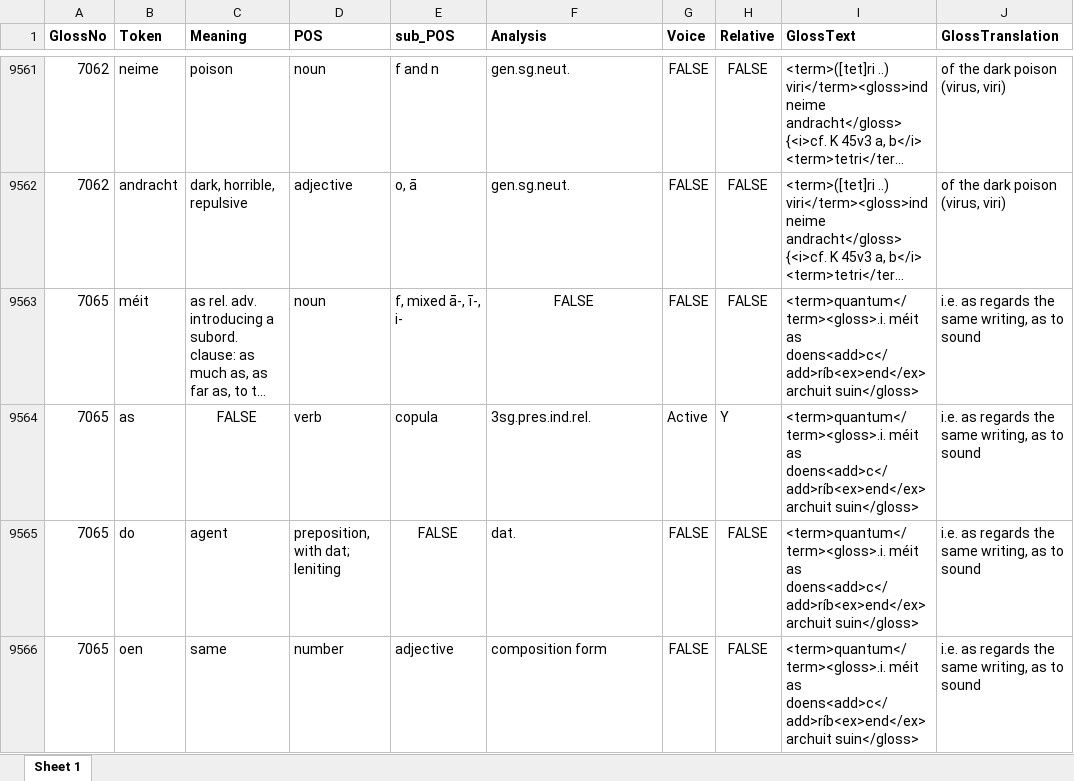
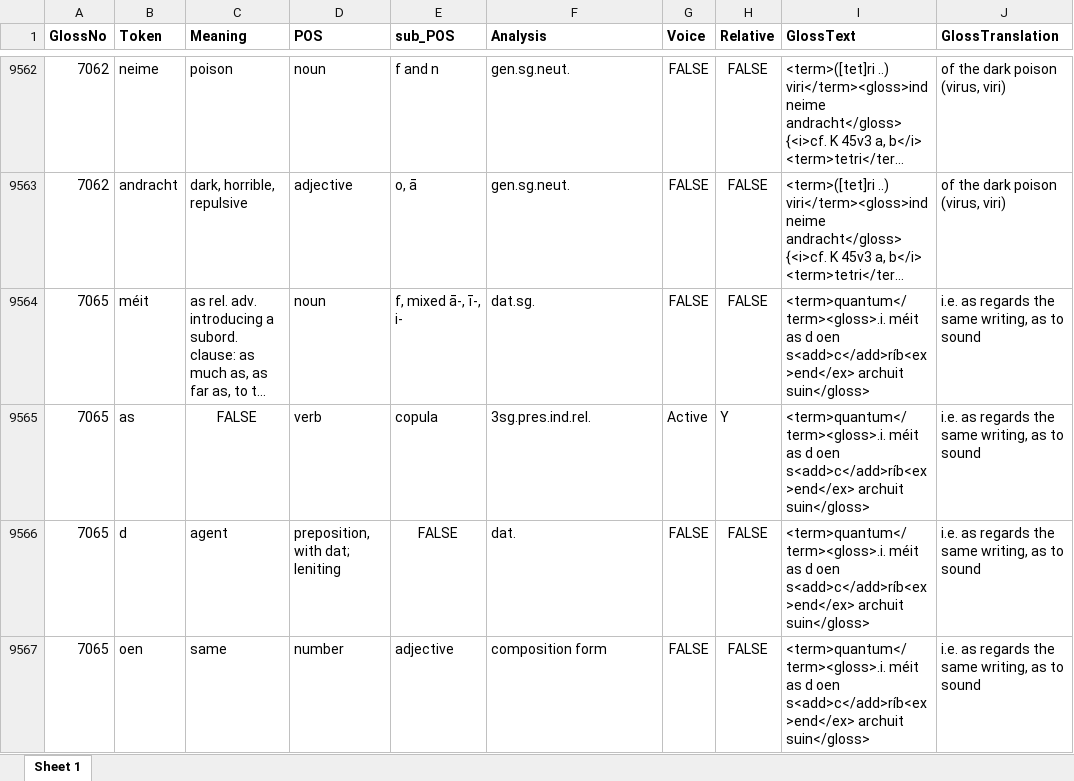
Before and after one commit to AdeDoyle/StGallGlossParser, an Excel workbook: SG. Combined Data.xlsx, sheet Sheet 1, drawn as a sheet; only a part is shown, gaps mark what is left out; long unchanged cells end in …; values as stored, in another font and other column widths than the file's, no borders; addresses are those after the commit; the diff covers the shown part only; the diff names each change by its address in the sheet, - before the commit and + after, or states it on an @@ line.

```diff
--- a/SG. Combined Data.xlsx (sheet Sheet 1)
+++ b/SG. Combined Data.xlsx (sheet Sheet 1)
-F9564 (Analysis): FALSE
+F9564 (Analysis): dat.sg.
-F9564 alignment: center
+F9564 alignment: left
-I9564:I9567 (GlossText): …méit as doens<add>c</add>ríb<ex>end</ex> archuit suin</gloss>
+I9564:I9567 (GlossText): …méit as d oen s<add>c</add>ríb<ex>end</ex> archuit suin</gloss>
-B9566 (Token): do
+B9566 (Token): d
```
Also changed, not shown: 3 added rows, 19 edited cells and cell formats elsewhere in this sheet, 12 other files.
